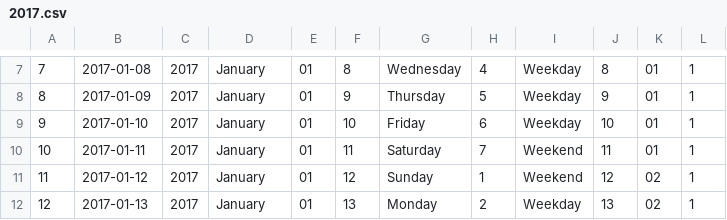
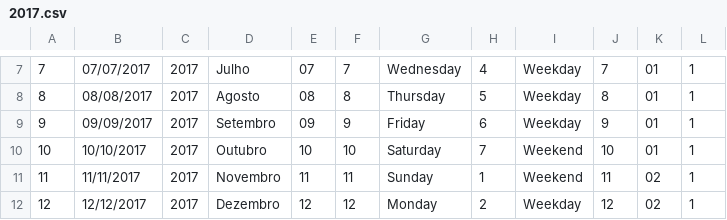
Before and after one commit to michaeldouglas/mba_IA_ML-proj_int-grupo_b, a CSV file: dados_dw/data_aberturas/2017.csv, drawn as a sheet; only a part is shown, gaps mark what is left out; the diff covers the shown part only.

```diff
--- a/dados_dw/data_aberturas/2017.csv
+++ b/dados_dw/data_aberturas/2017.csv
@@ -7,6 +7,6 @@
-7,2017-01-08,2017,January,01,8,Wednesday,4,Weekday,8,01,1
-8,2017-01-09,2017,January,01,9,Thursday,5,Weekday,9,01,1
-9,2017-01-10,2017,January,01,10,Friday,6,Weekday,10,01,1
-10,2017-01-11,2017,January,01,11,Saturday,7,Weekend,11,01,1
-11,2017-01-12,2017,January,01,12,Sunday,1,Weekend,12,02,1
-12,2017-01-13,2017,January,01,13,Monday,2,Weekday,13,02,1
+7,07/07/2017,2017,Julho,07,7,Wednesday,4,Weekday,7,01,1
+8,08/08/2017,2017,Agosto,08,8,Thursday,5,Weekday,8,01,1
+9,09/09/2017,2017,Setembro,09,9,Friday,6,Weekday,9,01,1
+10,10/10/2017,2017,Outubro,10,10,Saturday,7,Weekend,10,01,1
+11,11/11/2017,2017,Novembro,11,11,Sunday,1,Weekend,11,02,1
+12,12/12/2017,2017,Dezembro,12,12,Monday,2,Weekday,12,02,1
```
Also changed, not shown: 76 edited cells elsewhere in this file, dados_dw/data_aberturas/2018.csv, 4 other files.
